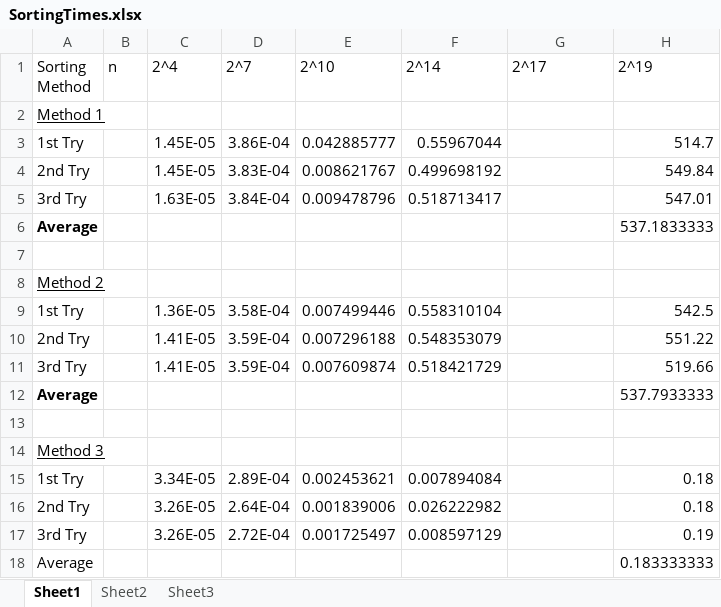
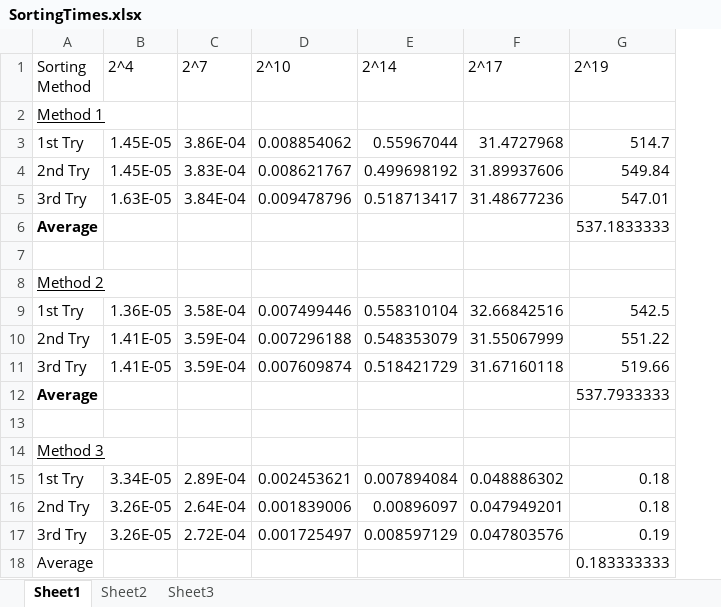
Before and after one commit to cuiarsen1/SortingAlgorithms, an Excel workbook: SortingTimes.xlsx, sheet Sheet1, drawn as a sheet; values as stored, in another font and other column widths than the file's, no borders; removed rows and columns are numbered as before the commit, all else as after; the diff names each change by its address in the sheet, - before the commit and + after, or states it on an @@ line.

Commit message:
Finish value inputs for 2^17

```diff
--- a/SortingTimes.xlsx (sheet Sheet1)
+++ b/SortingTimes.xlsx (sheet Sheet1)
-column B (n), empty
-D3 (2^10): 0.042885777
+D3 (2^10): 0.008854062
-F3 (2^17): (empty)
+F3 (2^17): 31.4727968
-F4 (2^17): (empty)
+F4 (2^17): 31.89937606
-F5 (2^17): (empty)
+F5 (2^17): 31.48677236
-F9 (2^17): (empty)
+F9 (2^17): 32.66842516
-F10 (2^17): (empty)
+F10 (2^17): 31.55067999
-F11 (2^17): (empty)
+F11 (2^17): 31.67160118
-F15 (2^17): (empty)
+F15 (2^17): 0.048886302
-E16 (2^14): 0.026222982
+E16 (2^14): 0.00896097
-F16 (2^17): (empty)
+F16 (2^17): 0.047949201
-F17 (2^17): (empty)
+F17 (2^17): 0.047803576
```
Also changed, not shown: formulas that keep their value, 1 other file.
